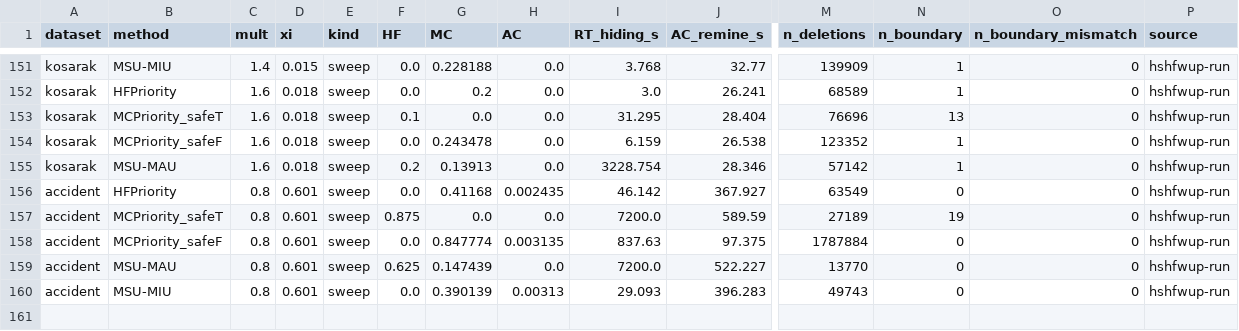
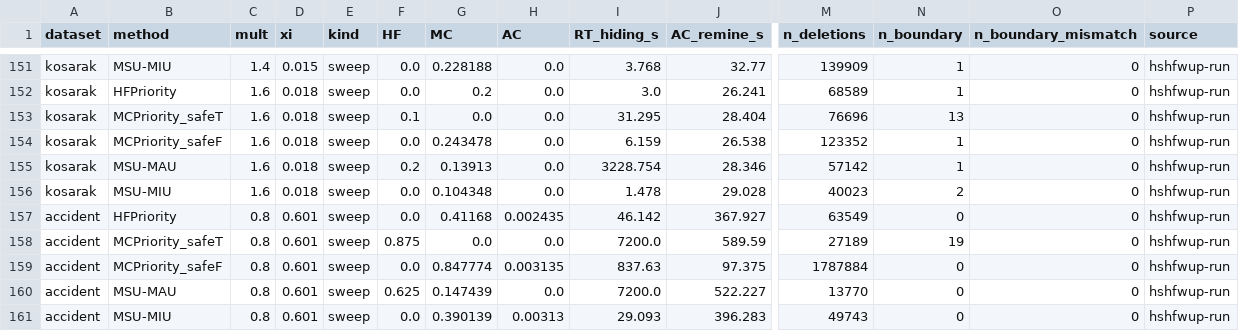
Before and after one commit to TrungDuong83/FWI_hiding_system, a CSV file: results/summary.csv, drawn as a sheet; only a part is shown, gaps mark what is left out; rows hold the shown columns only; the diff names each change by its address in the sheet, - before the commit and + after, or states it on an @@ line.

```diff
--- a/results/summary.csv
+++ b/results/summary.csv
+row 156: kosarak | MSU-MIU | 1.6 | 0.018 | sweep | 0.0 | 0.104348 | 0.0 | 1.478 | 29.028 | 40023 | 2 | 0 | hshfwup-run
```
Also changed, not shown: 2 other files.
